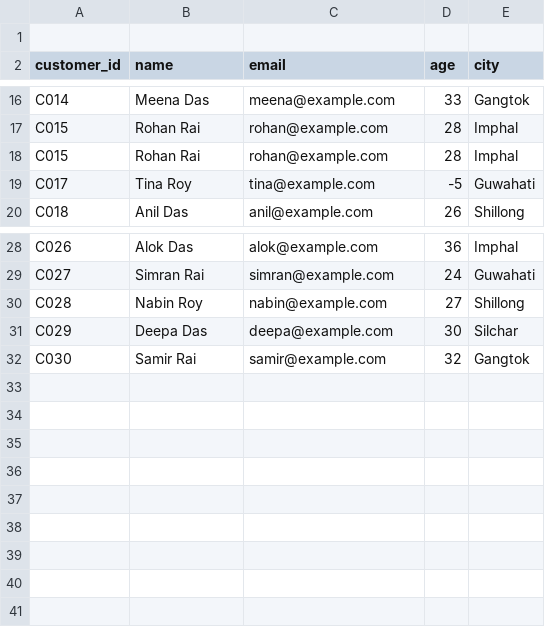
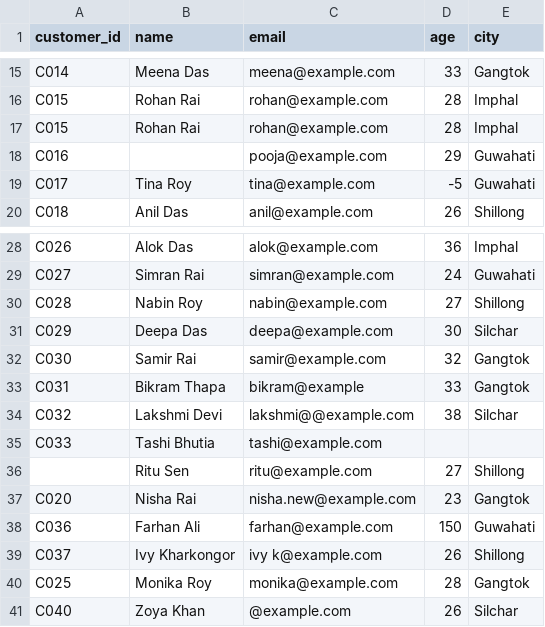
Before and after one commit to zealnewar1/datacheck-data-quality-dashboard, a CSV file: customers.csv, drawn as a sheet; only a part is shown, gaps mark what is left out; removed rows and columns are numbered as before the commit, all else as after; the diff names each change by its address in the sheet, - before the commit and + after, or states it on an @@ line.

Commit message:
Add missing-data and duplicate detection with tests

```diff
--- a/customers.csv
+++ b/customers.csv
-row 1: (empty)
+row 18: C016 |  | pooja@example.com | 29 | Guwahati
+row 33: C031 | Bikram Thapa | bikram@example | 33 | Gangtok
+row 34: C032 | Lakshmi Devi | lakshmi@@example.com | 38 | Silchar
+row 35: C033 | Tashi Bhutia | tashi@example.com
+row 36:  | Ritu Sen | ritu@example.com | 27 | Shillong
+row 37: C020 | Nisha Rai | nisha.new@example.com | 23 | Gangtok
+row 38: C036 | Farhan Ali | farhan@example.com | 150 | Guwahati
+row 39: C037 | Ivy Kharkongor | ivy k@example.com | 26 | Shillong
+row 40: C025 | Monika Roy | monika@example.com | 28 | Gangtok
+row 41: C040 | Zoya Khan | @example.com | 26 | Silchar
```
Also changed, not shown: 3 other files.
